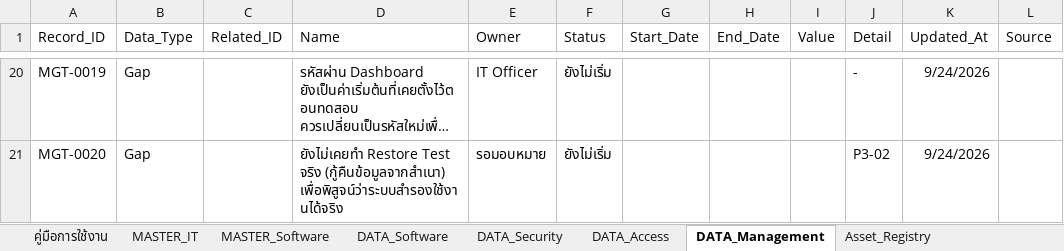
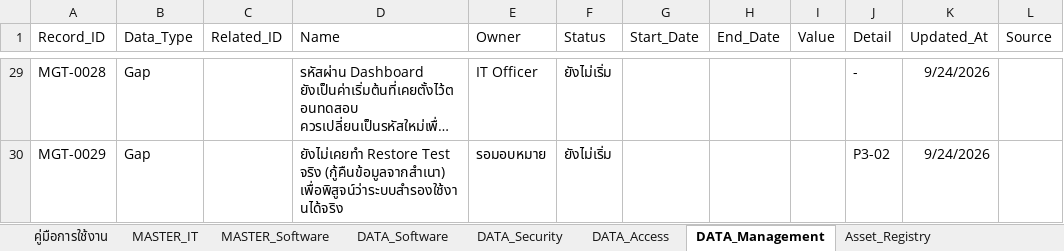
Before and after one commit to IT-htg/Executive, an Excel workbook: IT_Registry_Master_with_Access.xlsx, sheet DATA_Management, drawn as a sheet; only a part is shown, gaps mark what is left out; long unchanged cells end in …; values as stored, in another font and other column widths than the file's, no borders; charts and pictures not drawn; addresses are those after the commit; the diff covers the shown part only; the diff names each change by its address in the sheet, - before the commit and + after, or states it on an @@ line.

Commit message:
Auto-update dashboard data 2026-09-28 16:26

```diff
--- a/IT_Registry_Master_with_Access.xlsx (sheet DATA_Management)
+++ b/IT_Registry_Master_with_Access.xlsx (sheet DATA_Management)
-A29 (Record_ID): MGT-0019
+A29 (Record_ID): MGT-0028
-A30 (Record_ID): MGT-0020
+A30 (Record_ID): MGT-0029
```
Also changed, not shown: 9 added rows and 19 edited cells elsewhere in this sheet, sheet Software_License.
